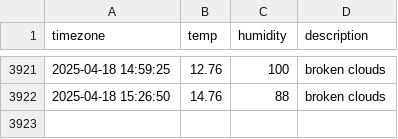
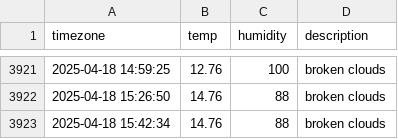
Before and after one commit to Friday930/SEO_weather, a CSV file: seoul_weather.csv, drawn as a sheet; only a part is shown, gaps mark what is left out; the diff names each change by its address in the sheet, - before the commit and + after, or states it on an @@ line.

```diff
--- a/seoul_weather.csv
+++ b/seoul_weather.csv
+row 3923: 2025-04-18 15:42:34 | 14.76 | 88 | broken clouds
```
